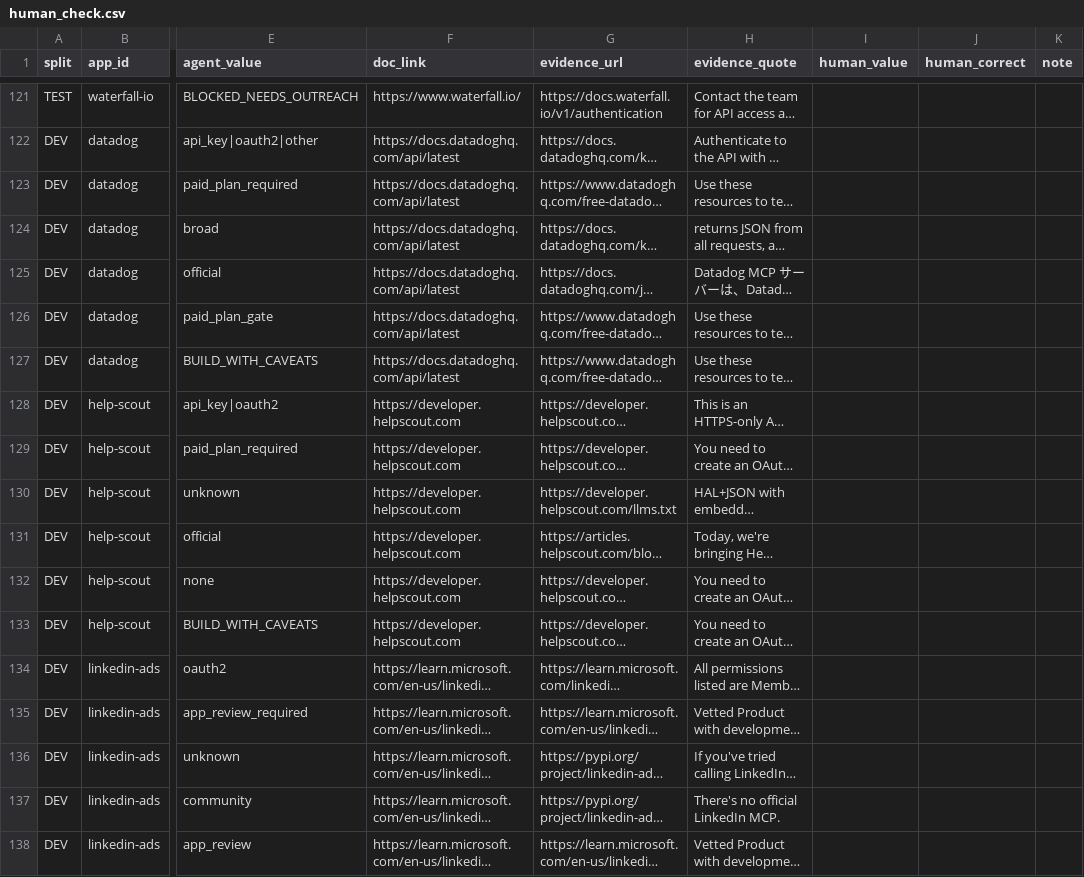
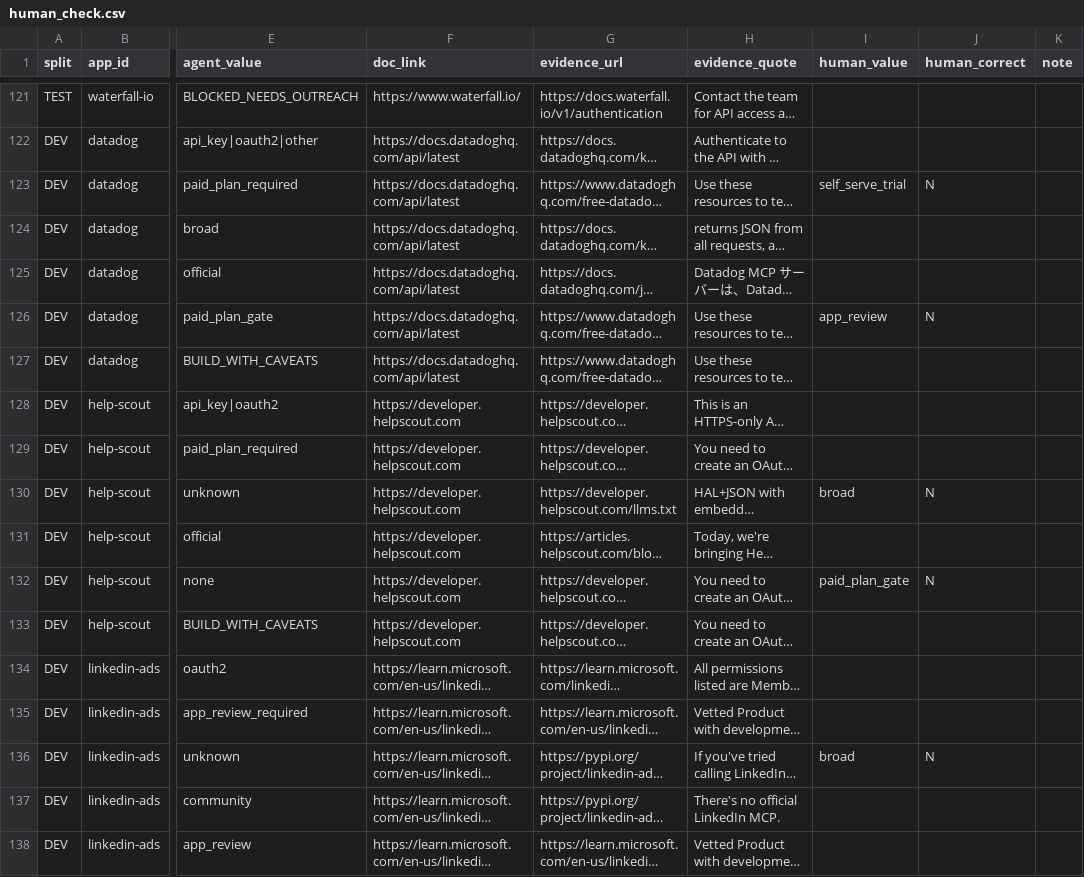
Before and after one commit to monishsaii/composio-app-research, a CSV file: data/human_check.csv, drawn as a sheet; only a part is shown, gaps mark what is left out; long unchanged cells end in …; the diff covers the shown part only; the diff names each change by its address in the sheet, - before the commit and + after, or states it on an @@ line.

```diff
--- a/data/human_check.csv
+++ b/data/human_check.csv
-I123 (human_value): (empty)
+I123 (human_value): self_serve_trial
-J123 (human_correct): (empty)
+J123 (human_correct): N
-I126 (human_value): (empty)
+I126 (human_value): app_review
-J126 (human_correct): (empty)
+J126 (human_correct): N
-I130 (human_value): (empty)
+I130 (human_value): broad
-J130 (human_correct): (empty)
+J130 (human_correct): N
-I132 (human_value): (empty)
+I132 (human_value): paid_plan_gate
-J132 (human_correct): (empty)
+J132 (human_correct): N
-I136 (human_value): (empty)
+I136 (human_value): broad
-J136 (human_correct): (empty)
+J136 (human_correct): N
```
Also changed, not shown: 29 edited cells elsewhere in this file, site/findings.csv, site/human_check.csv, 12 other files.
